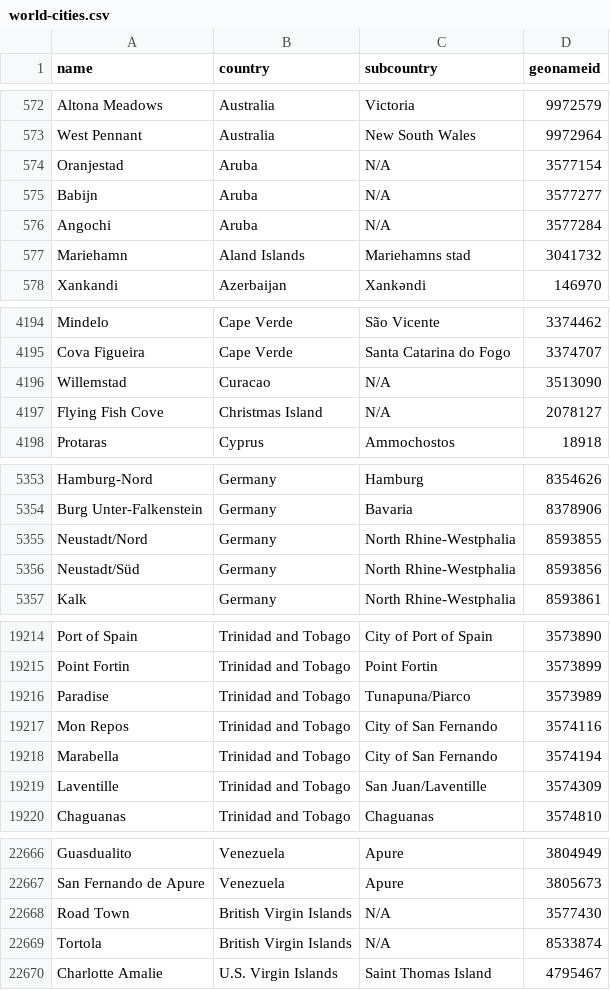
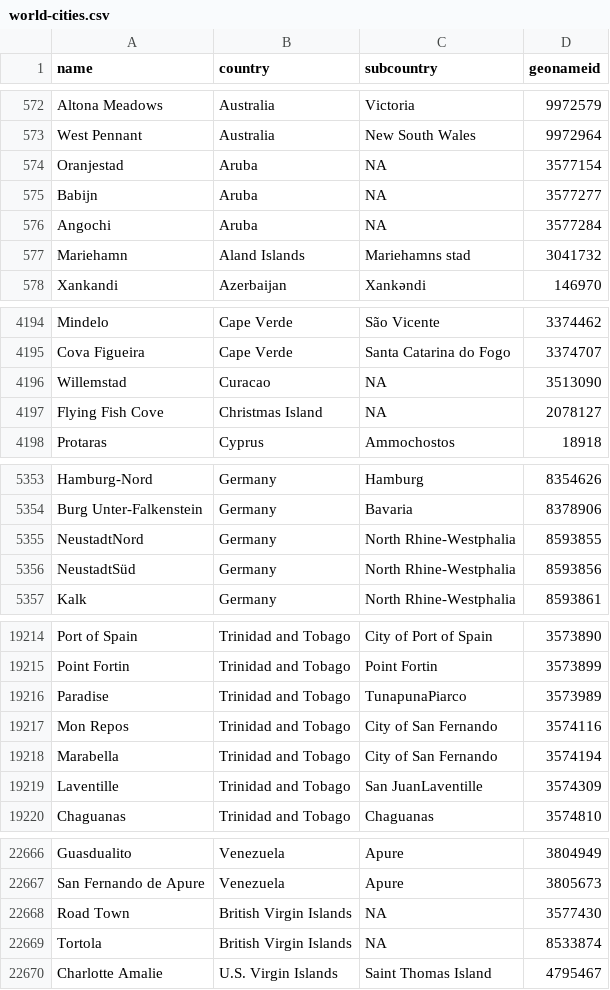
Before and after one commit to GustavoFior/smash-fullstack-dev-test, a CSV file: smash.api/src/common/firestore/data/world-cities.csv, drawn as a sheet; only a part is shown, gaps mark what is left out; the diff covers the shown part only.

```diff
--- a/smash.api/src/common/firestore/data/world-cities.csv
+++ b/smash.api/src/common/firestore/data/world-cities.csv
@@ -573,5 +573,5 @@ Altona Meadows,Australia,Victoria,9972579
 West Pennant,Australia,New South Wales,9972964
-Oranjestad,Aruba,N/A,3577154
-Babijn,Aruba,N/A,3577277
-Angochi,Aruba,N/A,3577284
+Oranjestad,Aruba,NA,3577154
+Babijn,Aruba,NA,3577277
+Angochi,Aruba,NA,3577284
 Mariehamn,Aland Islands,Mariehamns stad,3041732
@@ -4195,4 +4195,4 @@ Mindelo,Cape Verde,São Vicente,3374462
 Cova Figueira,Cape Verde,Santa Catarina do Fogo,3374707
-Willemstad,Curacao,N/A,3513090
-Flying Fish Cove,Christmas Island,N/A,2078127
+Willemstad,Curacao,NA,3513090
+Flying Fish Cove,Christmas Island,NA,2078127
 Protaras,Cyprus,Ammochostos,18918
@@ -5354,4 +5354,4 @@ Hamburg-Nord,Germany,Hamburg,8354626
 Burg Unter-Falkenstein,Germany,Bavaria,8378906
-Neustadt/Nord,Germany,North Rhine-Westphalia,8593855
-Neustadt/Süd,Germany,North Rhine-Westphalia,8593856
+NeustadtNord,Germany,North Rhine-Westphalia,8593855
+NeustadtSüd,Germany,North Rhine-Westphalia,8593856
 Kalk,Germany,North Rhine-Westphalia,8593861
@@ -19215,6 +19215,6 @@ Port of Spain,Trinidad and Tobago,City of Port of Spain,3573890
 Point Fortin,Trinidad and Tobago,Point Fortin,3573899
-Paradise,Trinidad and Tobago,Tunapuna/Piarco,3573989
+Paradise,Trinidad and Tobago,TunapunaPiarco,3573989
 Mon Repos,Trinidad and Tobago,City of San Fernando,3574116
 Marabella,Trinidad and Tobago,City of San Fernando,3574194
-Laventille,Trinidad and Tobago,San Juan/Laventille,3574309
+Laventille,Trinidad and Tobago,San JuanLaventille,3574309
 Chaguanas,Trinidad and Tobago,Chaguanas,3574810
@@ -22667,4 +22667,4 @@ Guasdualito,Venezuela,Apure,3804949
 San Fernando de Apure,Venezuela,Apure,3805673
-Road Town,British Virgin Islands,N/A,3577430
-Tortola,British Virgin Islands,N/A,8533874
+Road Town,British Virgin Islands,NA,3577430
+Tortola,British Virgin Islands,NA,8533874
 Charlotte Amalie,U.S. Virgin Islands,Saint Thomas Island,4795467
```
Also changed, not shown: 48 edited cells elsewhere in this file, 39 other files.
